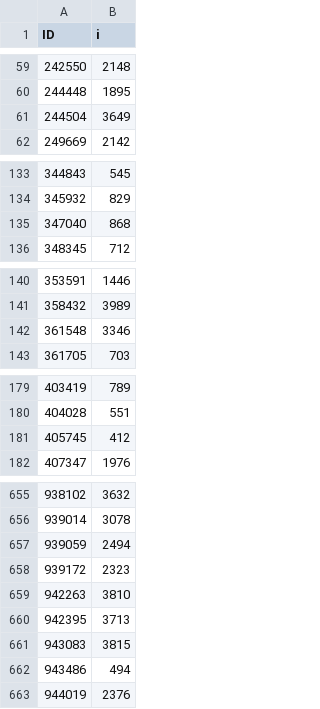
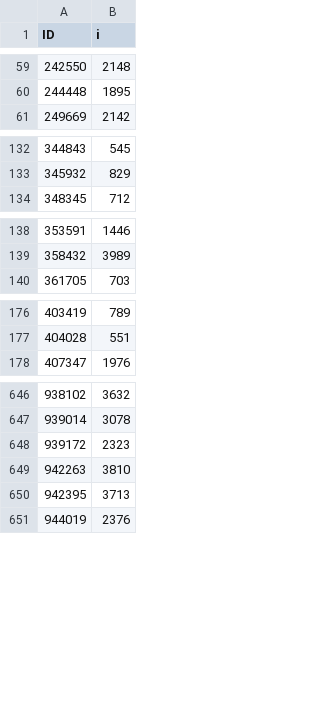
Before and after one commit to parallax-xallaraq/IfA-REU-Project, a CSV file: Lists/Match_COSMOS2020_IRAGN_to_Chandra2016.csv, drawn as a sheet; only a part is shown, gaps mark what is left out; the diff covers the shown part only; the diff names each change by its address in the sheet, - before the commit and + after, or states it on an @@ line.

```diff
--- a/Lists/Match_COSMOS2020_IRAGN_to_Chandra2016.csv
+++ b/Lists/Match_COSMOS2020_IRAGN_to_Chandra2016.csv
-row 61: 244504 | 3649
-row 135: 347040 | 868
-row 142: 361548 | 3346
-row 181: 405745 | 412
-row 657: 939059 | 2494
-row 661: 943083 | 3815
-row 662: 943486 | 494
```
Also changed, not shown: 5 removed rows elsewhere in this file, 10 other files.
